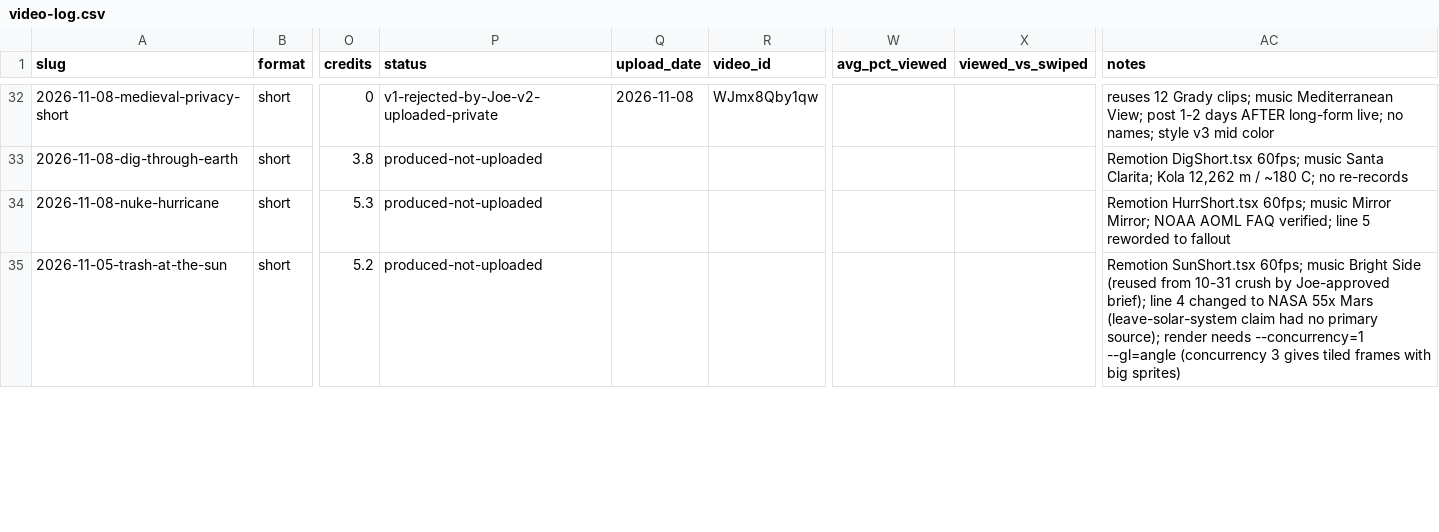
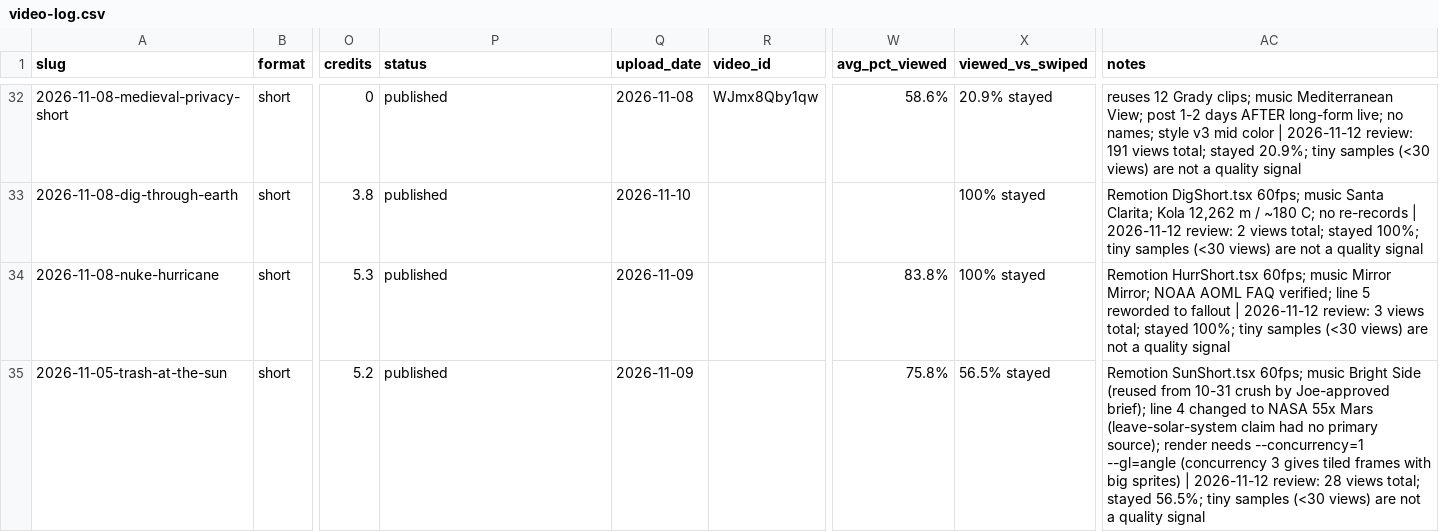
Before and after one commit to Yellow953/mysyt, a CSV file: memory/short-form/video-log.csv, drawn as a sheet; only a part is shown, gaps mark what is left out; the diff covers the shown part only; the diff names each change by its address in the sheet, - before the commit and + after, or states it on an @@ line.

```diff
--- a/memory/short-form/video-log.csv
+++ b/memory/short-form/video-log.csv
-P32 (status): v1-rejected-by-Joe-v2-uploaded-private
+P32 (status): published
-W32 (avg_pct_viewed): (empty)
+W32 (avg_pct_viewed): 58.6%
-X32 (viewed_vs_swiped): (empty)
+X32 (viewed_vs_swiped): 20.9% stayed
-AC32 (notes): …mid color
+AC32 (notes): …mid color | 2026-11-12 review: 191 views total; stayed 20.9%; tiny samples (<30 views) are not a quality signal
-P33:P35 (status): produced-not-uploaded
+P33:P35 (status): published
-Q33 (upload_date): (empty)
+Q33 (upload_date): 2026-11-10
-X33:X34 (viewed_vs_swiped): (empty)
+X33:X34 (viewed_vs_swiped): 100% stayed
-AC33 (notes): …no re-records
+AC33 (notes): …no re-records | 2026-11-12 review: 2 views total; stayed 100%; tiny samples (<30 views) are not a quality signal
-Q34:Q35 (upload_date): (empty)
+Q34:Q35 (upload_date): 2026-11-09
-W34 (avg_pct_viewed): (empty)
+W34 (avg_pct_viewed): 83.8%
-AC34 (notes): …to fallout
+AC34 (notes): …to fallout | 2026-11-12 review: 3 views total; stayed 100%; tiny samples (<30 views) are not a quality signal
-W35 (avg_pct_viewed): (empty)
+W35 (avg_pct_viewed): 75.8%
-X35 (viewed_vs_swiped): (empty)
+X35 (viewed_vs_swiped): 56.5% stayed
-AC35 (notes): …big sprites)
+AC35 (notes): …big sprites) | 2026-11-12 review: 28 views total; stayed 56.5%; tiny samples (<30 views) are not a quality signal
```
Also changed, not shown: 1 removed row and 99 edited cells elsewhere in this file, 57 other files.
